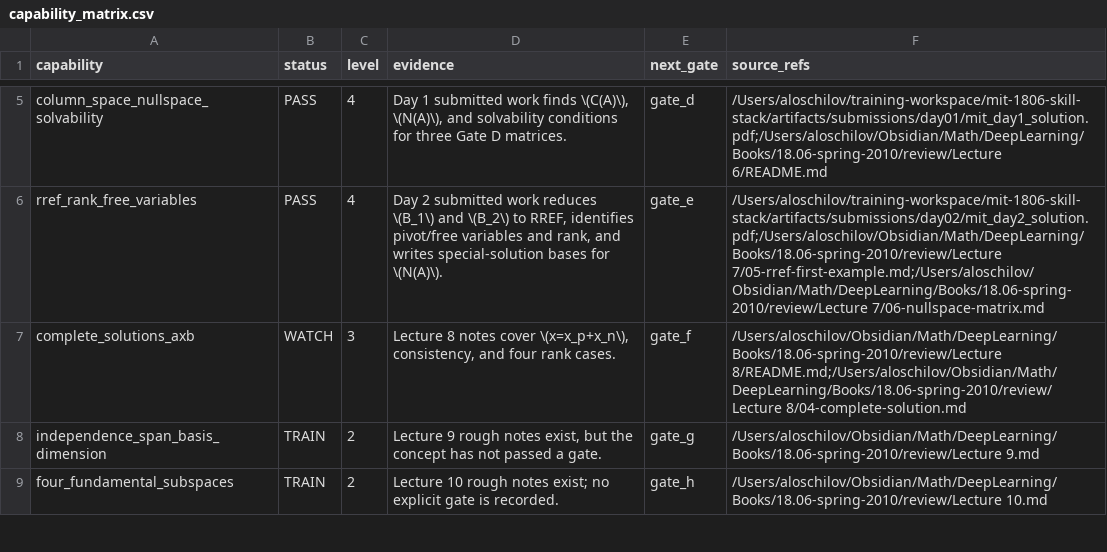
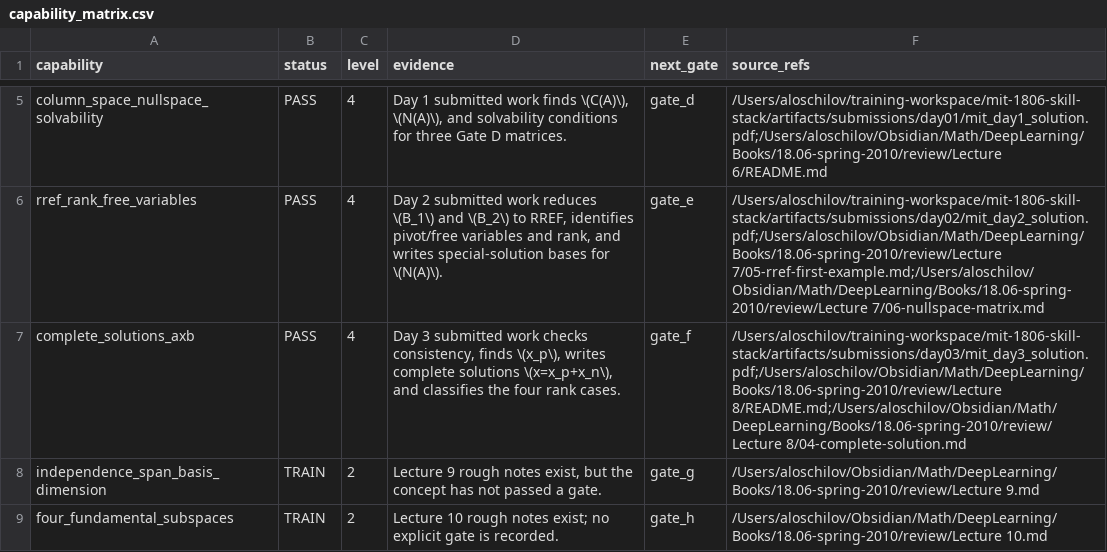
Before and after one commit to aloschilov/mit-1806-skill-stack, a CSV file: data/capability_matrix.csv, drawn as a sheet; only a part is shown, gaps mark what is left out.

```diff
--- a/data/capability_matrix.csv
+++ b/data/capability_matrix.csv
@@ -6,3 +6,3 @@ column_space_nullspace_solvability,PASS,4,"Day 1 submitted work finds \(C(A)\),
 rref_rank_free_variables,PASS,4,"Day 2 submitted work reduces \(B_1\) and \(B_2\) to RREF, identifies pivot/free variables and rank, and writes special-solution bases for \(N(A)\).",gate_e,"/Users/aloschilov/training-workspace/mit-1806-skill-stack/artifacts/submissions/day02/mit_day2_solution.pdf;/Users/aloschilov/Obsidian/Math/DeepLearning/Books/18.06-spring-2010/review/Lecture 7/05-rref-first-example.md;/Users/aloschilov/Obsidian/Math/DeepLearning/Books/18.06-spring-2010/review/Lecture 7/06-nullspace-matrix.md"
-complete_solutions_axb,WATCH,3,"Lecture 8 notes cover \(x=x_p+x_n\), consistency, and four rank cases.",gate_f,"/Users/aloschilov/Obsidian/Math/DeepLearning/Books/18.06-spring-2010/review/Lecture 8/README.md;/Users/aloschilov/Obsidian/Math/DeepLearning/Books/18.06-spring-2010/review/Lecture 8/04-complete-solution.md"
+complete_solutions_axb,PASS,4,"Day 3 submitted work checks consistency, finds \(x_p\), writes complete solutions \(x=x_p+x_n\), and classifies the four rank cases.",gate_f,"/Users/aloschilov/training-workspace/mit-1806-skill-stack/artifacts/submissions/day03/mit_day3_solution.pdf;/Users/aloschilov/Obsidian/Math/DeepLearning/Books/18.06-spring-2010/review/Lecture 8/README.md;/Users/aloschilov/Obsidian/Math/DeepLearning/Books/18.06-spring-2010/review/Lecture 8/04-complete-solution.md"
 independence_span_basis_dimension,TRAIN,2,"Lecture 9 rough notes exist, but the concept has not passed a gate.",gate_g,"/Users/aloschilov/Obsidian/Math/DeepLearning/Books/18.06-spring-2010/review/Lecture 9.md"
```
Also changed, not shown: data/artifacts_manifest.csv, 10 other files.
